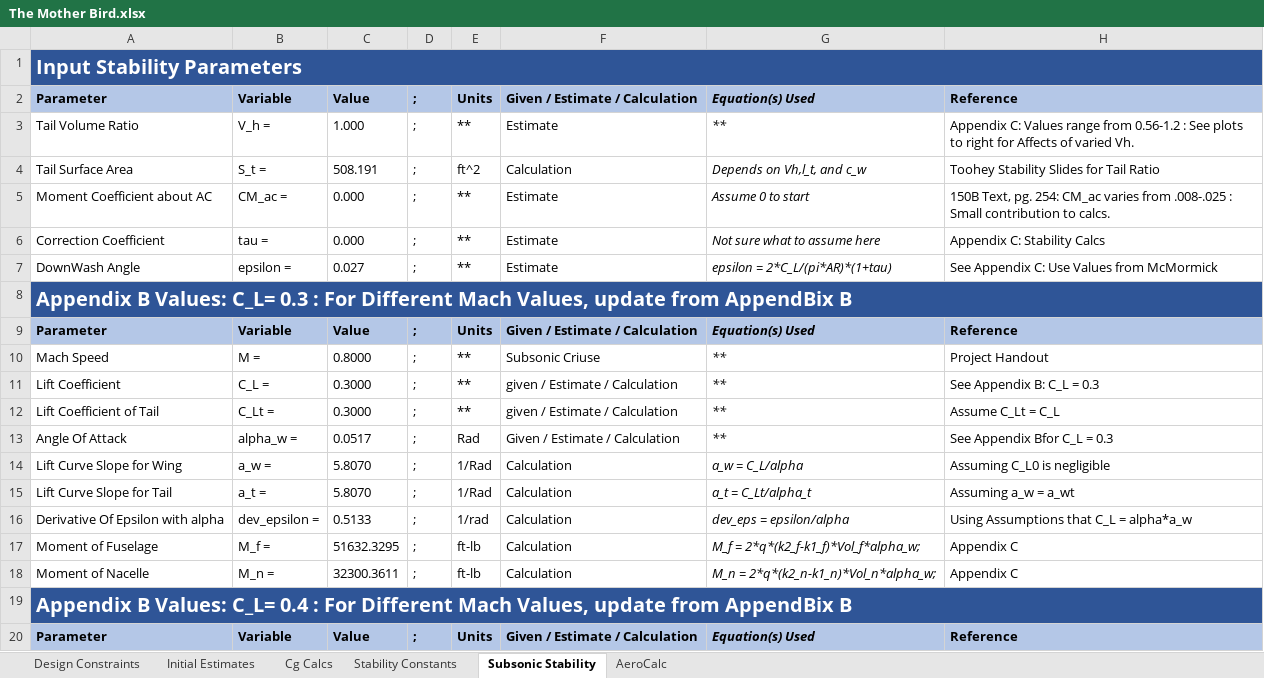
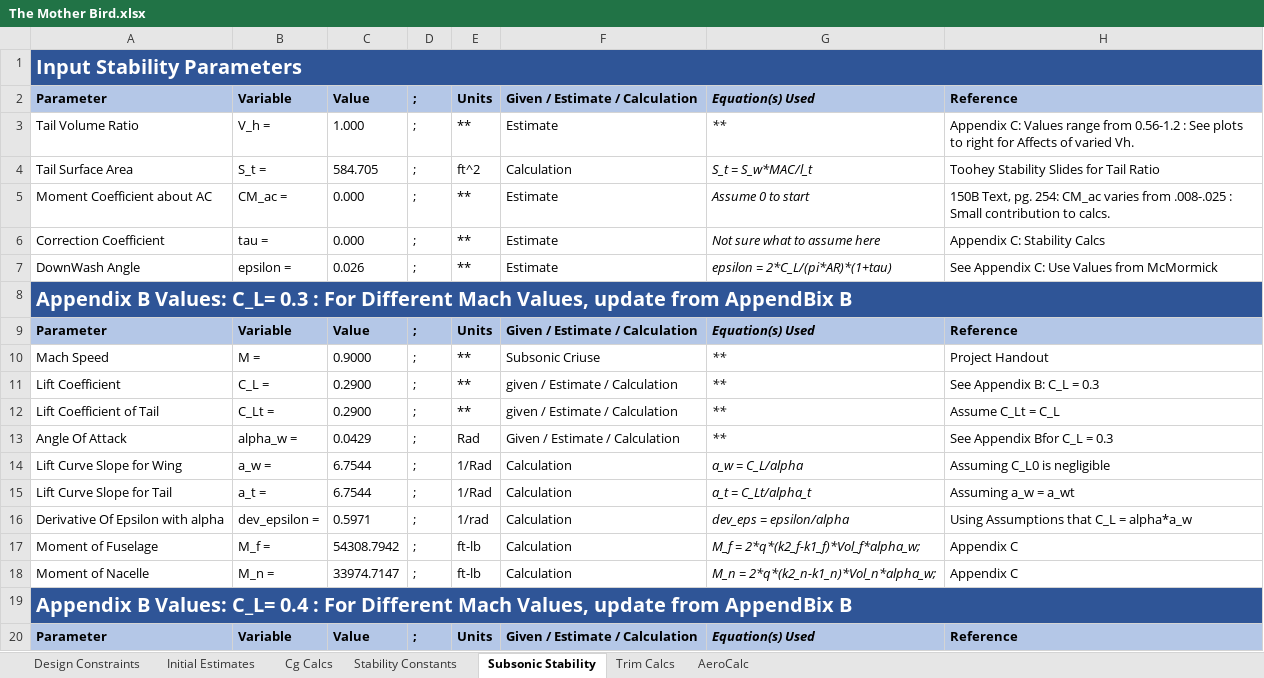
Before and after one commit to PrescottJRynewicz/154Design, an Excel workbook: The Mother Bird.xlsx, sheet Subsonic Stability, drawn as a sheet; only a part is shown; values as stored, in another font and other column widths than the file's, no borders; the diff covers the shown part only; the diff names each change by its address in the sheet, - before the commit and + after, or states it on an @@ line.

```diff
--- a/The Mother Bird.xlsx (sheet Subsonic Stability)
+++ b/The Mother Bird.xlsx (sheet Subsonic Stability)
+sheet tab: Trim Calcs
-C4: 508.191
+C4: 584.705
-G4: Depends on Vh,l_t, and c_w
+G4: S_t = S_w*MAC/l_t
-C7: 0.027
+C7: 0.026
-C10: 0.8000
+C10: 0.9000
-C11:C12: 0.3000
+C11:C12: 0.2900
-C13: 0.0517
+C13: 0.0429
-C14:C15: 5.8070
+C14:C15: 6.7544
-C16: 0.5133
+C16: 0.5971
-C17: 51632.3295
+C17: 54308.7942
-C18: 32300.3611
+C18: 33974.7147
```
Also changed, not shown: 3 added rows, 3 removed rows and 13 edited cells elsewhere in this sheet, sheet Initial Estimates, sheet Cg Calcs, sheet Stability Constants, formulas that keep their value, 4 other files.
